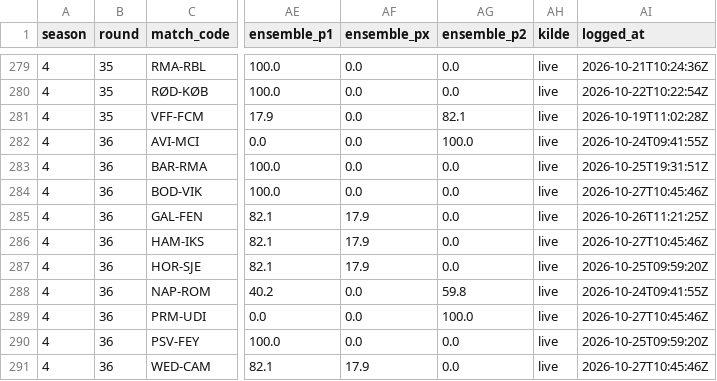
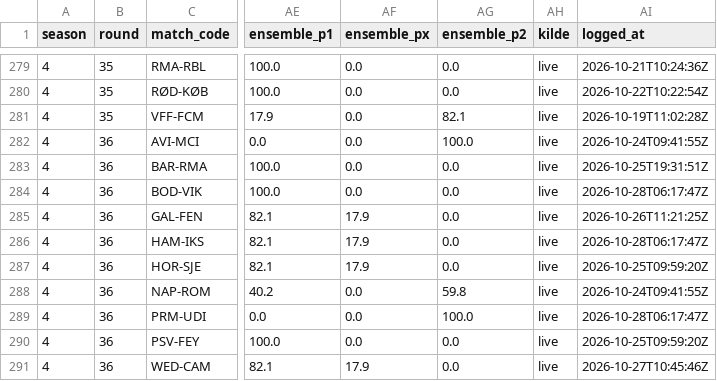
Before and after one commit to Stenner93/Odds, a CSV file: data/predictor_log.csv, drawn as a sheet; only a part is shown, gaps mark what is left out; the diff names each change by its address in the sheet, - before the commit and + after, or states it on an @@ line.

```diff
--- a/data/predictor_log.csv
+++ b/data/predictor_log.csv
-AI284 (logged_at): 2026-10-27T10:45:46Z
+AI284 (logged_at): 2026-10-28T06:17:47Z
-AI286 (logged_at): 2026-10-27T10:45:46Z
+AI286 (logged_at): 2026-10-28T06:17:47Z
-AI289 (logged_at): 2026-10-27T10:45:46Z
+AI289 (logged_at): 2026-10-28T06:17:47Z
```
Also changed, not shown: data/points.csv, data/weekly_matches.csv, 1 other file.
